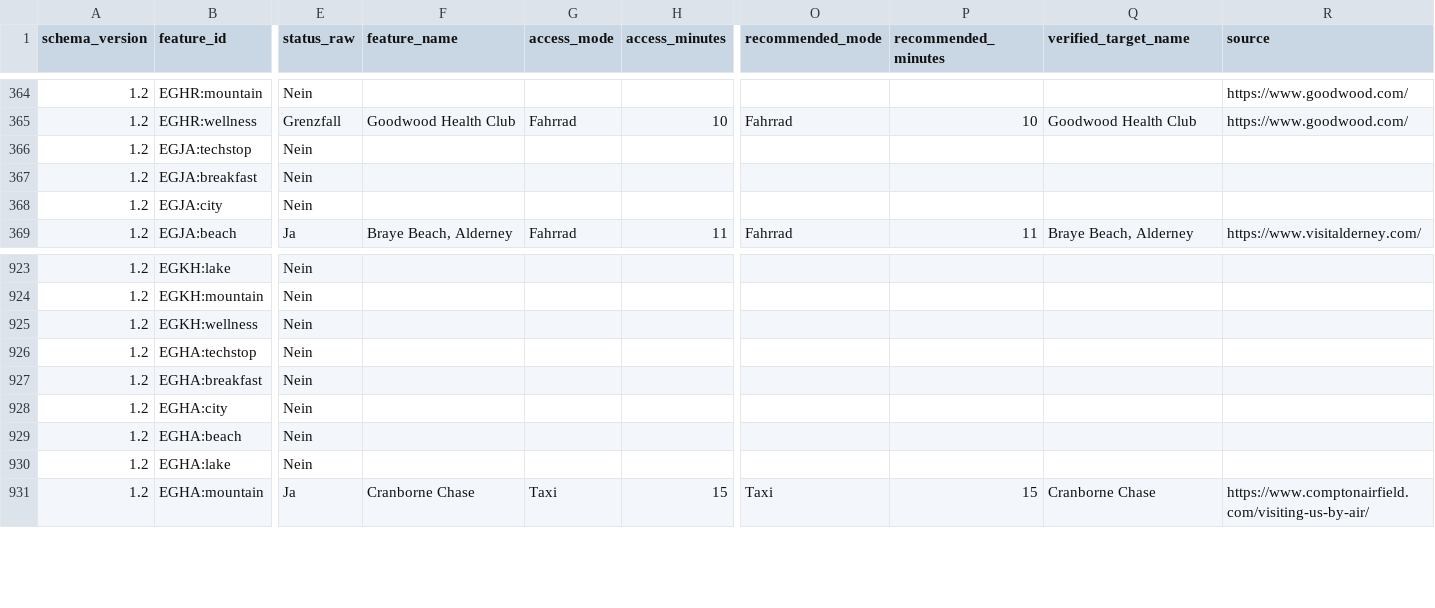
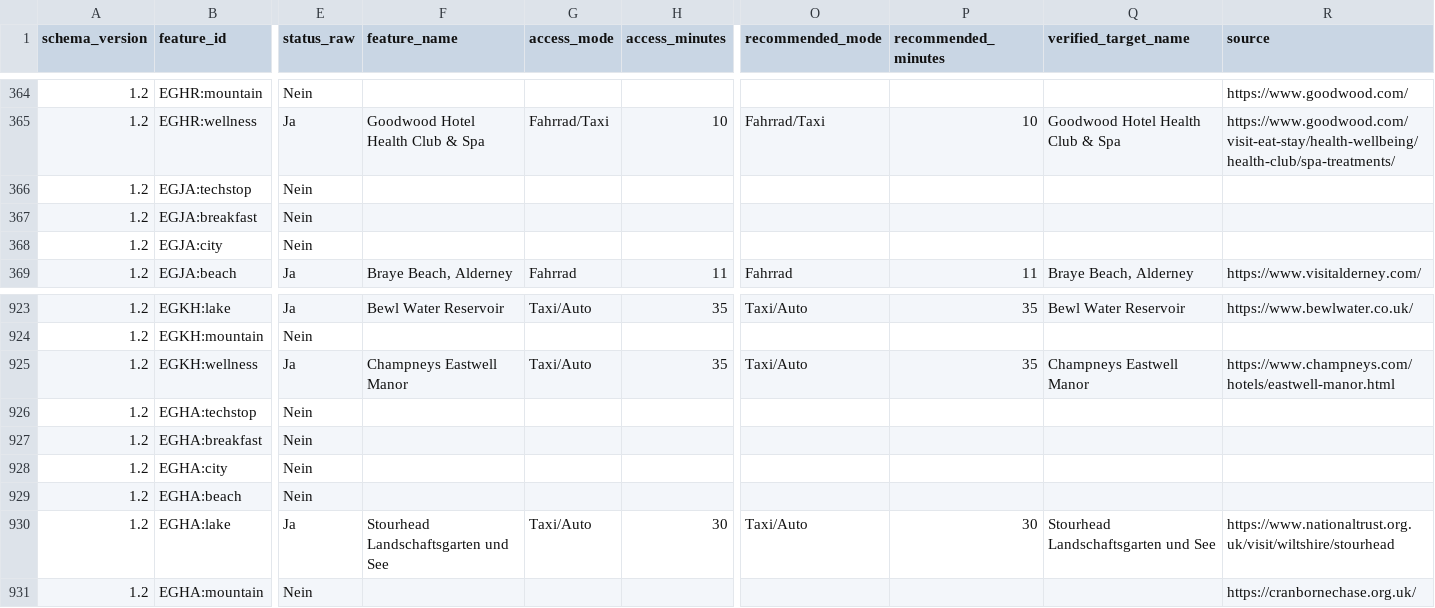
Before and after one commit to Amtrasaeromed/Flybook-Europe, a CSV file: Sources/FlybookEurope/Resources/features.csv, drawn as a sheet; only a part is shown, gaps mark what is left out; the diff covers the shown part only; the diff names each change by its address in the sheet, - before the commit and + after, or states it on an @@ line.

```diff
--- a/Sources/FlybookEurope/Resources/features.csv
+++ b/Sources/FlybookEurope/Resources/features.csv
-E365 (status_raw): Grenzfall
+E365 (status_raw): Ja
-F365 (feature_name): Goodwood Health Club
+F365 (feature_name): Goodwood Hotel Health Club & Spa
-G365 (access_mode): Fahrrad
+G365 (access_mode): Fahrrad/Taxi
-O365 (recommended_mode): Fahrrad
+O365 (recommended_mode): Fahrrad/Taxi
-Q365 (verified_target_name): Goodwood Health Club
+Q365 (verified_target_name): Goodwood Hotel Health Club & Spa
-R365 (source): https://www.goodwood.com/
+R365 (source): https://www.goodwood.com/visit-eat-stay/health-wellbeing/health-club/spa-treatments/
-E923 (status_raw): Nein
+E923 (status_raw): Ja
-F923 (feature_name): (empty)
+F923 (feature_name): Bewl Water Reservoir
-G923 (access_mode): (empty)
+G923 (access_mode): Taxi/Auto
-H923 (access_minutes): (empty)
+H923 (access_minutes): 35
-O923 (recommended_mode): (empty)
+O923 (recommended_mode): Taxi/Auto
-P923 (recommended_minutes): (empty)
+P923 (recommended_minutes): 35
-Q923 (verified_target_name): (empty)
+Q923 (verified_target_name): Bewl Water Reservoir
-R923 (source): (empty)
+R923 (source): https://www.bewlwater.co.uk/
-E925 (status_raw): Nein
+E925 (status_raw): Ja
-F925 (feature_name): (empty)
+F925 (feature_name): Champneys Eastwell Manor
-G925 (access_mode): (empty)
+G925 (access_mode): Taxi/Auto
-H925 (access_minutes): (empty)
+H925 (access_minutes): 35
-O925 (recommended_mode): (empty)
+O925 (recommended_mode): Taxi/Auto
-P925 (recommended_minutes): (empty)
+P925 (recommended_minutes): 35
-Q925 (verified_target_name): (empty)
+Q925 (verified_target_name): Champneys Eastwell Manor
-R925 (source): (empty)
+R925 (source): https://www.champneys.com/hotels/eastwell-manor.html
-E930 (status_raw): Nein
+E930 (status_raw): Ja
-F930 (feature_name): (empty)
+F930 (feature_name): Stourhead Landschaftsgarten und See
-G930 (access_mode): (empty)
+G930 (access_mode): Taxi/Auto
-H930 (access_minutes): (empty)
+H930 (access_minutes): 30
-O930 (recommended_mode): (empty)
+O930 (recommended_mode): Taxi/Auto
-P930 (recommended_minutes): (empty)
+P930 (recommended_minutes): 30
-Q930 (verified_target_name): (empty)
+Q930 (verified_target_name): Stourhead Landschaftsgarten und See
-R930 (source): (empty)
+R930 (source): https://www.nationaltrust.org.uk/visit/wiltshire/stourhead
-E931 (status_raw): Ja
+E931 (status_raw): Nein
-F931 (feature_name): Cranborne Chase
+F931 (feature_name): (empty)
-G931 (access_mode): Taxi
+G931 (access_mode): (empty)
-H931 (access_minutes): 15
+H931 (access_minutes): (empty)
-O931 (recommended_mode): Taxi
+O931 (recommended_mode): (empty)
-P931 (recommended_minutes): 15
+P931 (recommended_minutes): (empty)
-Q931 (verified_target_name): Cranborne Chase
+Q931 (verified_target_name): (empty)
-R931 (source): https://www.comptonairfield.com/visiting-us-by-air/
+R931 (source): https://cranbornechase.org.uk/
```
Also changed, not shown: 127 edited cells elsewhere in this file, Sources/FlybookEurope/Resources/destinations.csv, 3 other files.
